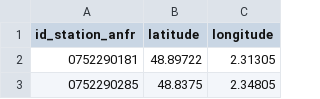
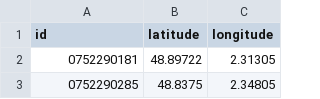
Before and after one commit to emanuelemengoli/NOMA-net-simulator, a CSV file: simulation_datasets/Paris_4G_Sites_Lat_Long.csv, drawn as a sheet; only a part is shown.

```diff
--- a/simulation_datasets/Paris_4G_Sites_Lat_Long.csv
+++ b/simulation_datasets/Paris_4G_Sites_Lat_Long.csv
@@ -1,2 +1,2 @@
-id_station_anfr,latitude,longitude
+id,latitude,longitude
 0752290181,48.89722,2.31305
```
Also changed, not shown: 26 other files.
